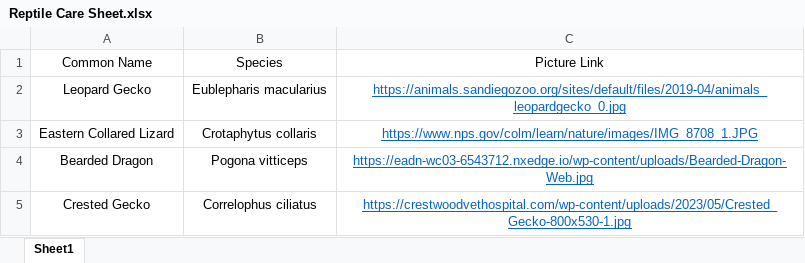
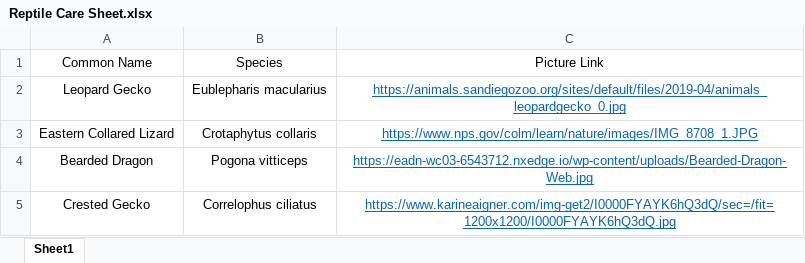
Before and after one commit to hunterhartbrown/reptilecare, an Excel workbook: data/Reptile Care Sheet.xlsx, sheet Sheet1, drawn as a sheet; values as stored, in another font and other column widths than the file's, no borders; the diff names each change by its address in the sheet, - before the commit and + after, or states it on an @@ line.

```diff
--- a/data/Reptile Care Sheet.xlsx (sheet Sheet1)
+++ b/data/Reptile Care Sheet.xlsx (sheet Sheet1)
-C5: https://crestwoodvethospital.com/wp-content/uploads/2023/05/Crested_Gecko-800x530-1.jpg
+C5: https://www.karineaigner.com/img-get2/I0000FYAYK6hQ3dQ/sec=/fit=1200x1200/I0000FYAYK6hQ3dQ.jpg
```
Also changed, not shown: 1 other file.
